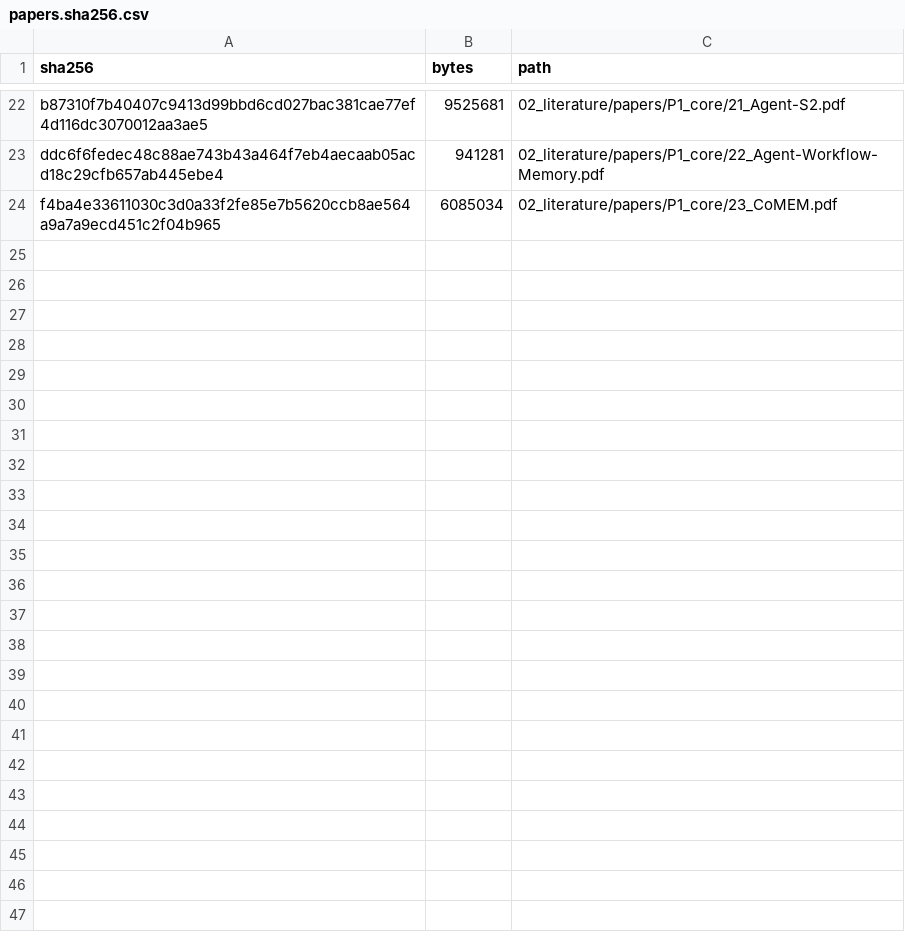
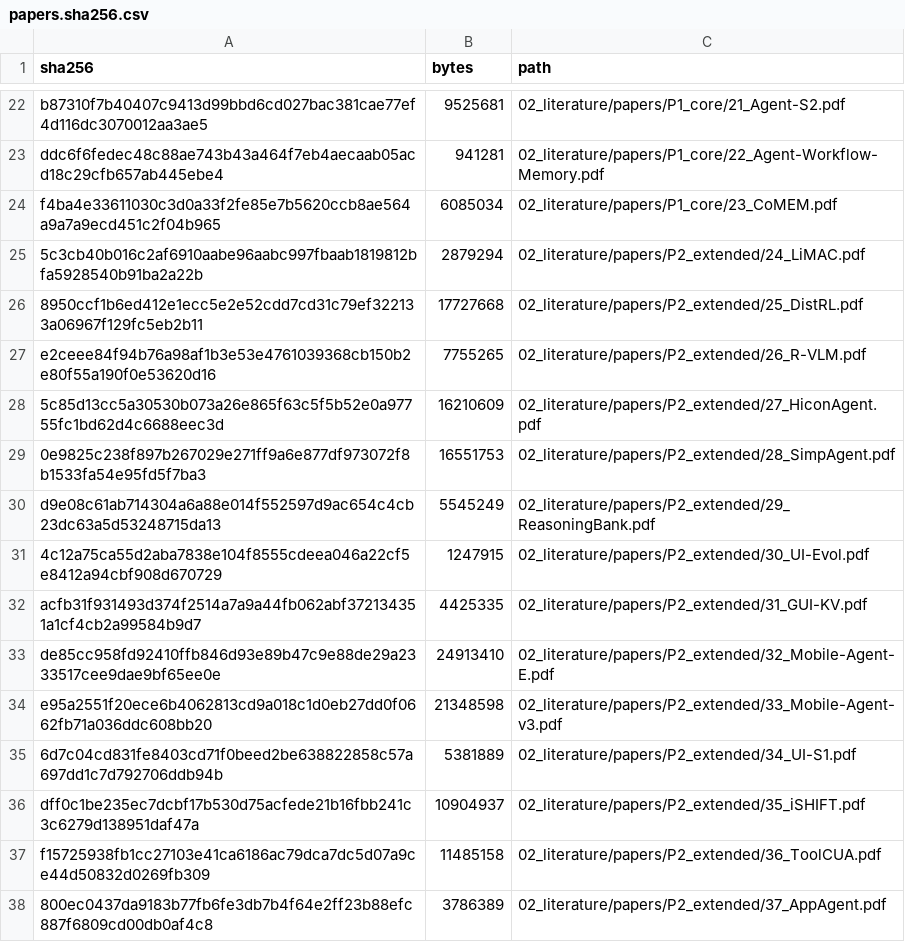
Before and after one commit to ScottBlizzard/RAVEN-M, a CSV file: checksums/papers.sha256.csv, drawn as a sheet; only a part is shown, gaps mark what is left out.

```diff
--- a/checksums/papers.sha256.csv
+++ b/checksums/papers.sha256.csv
@@ -24 +24,15 @@
 "f4ba4e33611030c3d0a33f2fe85e7b5620ccb8ae564a9a7a9ecd451c2f04b965","6085034","02_literature/papers/P1_core/23_CoMEM.pdf"
+"5c3cb40b016c2af6910aabe96aabc997fbaab1819812bfa5928540b91ba2a22b","2879294","02_literature/papers/P2_extended/24_LiMAC.pdf"
+"8950ccf1b6ed412e1ecc5e2e52cdd7cd31c79ef322133a06967f129fc5eb2b11","17727668","02_literature/papers/P2_extended/25_DistRL.pdf"
+"e2ceee84f94b76a98af1b3e53e4761039368cb150b2e80f55a190f0e53620d16","7755265","02_literature/papers/P2_extended/26_R-VLM.pdf"
+"5c85d13cc5a30530b073a26e865f63c5f5b52e0a97755fc1bd62d4c6688eec3d","16210609","02_literature/papers/P2_extended/27_HiconAgent.pdf"
+"0e9825c238f897b267029e271ff9a6e877df973072f8b1533fa54e95fd5f7ba3","16551753","02_literature/papers/P2_extended/28_SimpAgent.pdf"
+"d9e08c61ab714304a6a88e014f552597d9ac654c4cb23dc63a5d53248715da13","5545249","02_literature/papers/P2_extended/29_ReasoningBank.pdf"
+"4c12a75ca55d2aba7838e104f8555cdeea046a22cf5e8412a94cbf908d670729","1247915","02_literature/papers/P2_extended/30_UI-Evol.pdf"
+"acfb31f931493d374f2514a7a9a44fb062abf372134351a1cf4cb2a99584b9d7","4425335","02_literature/papers/P2_extended/31_GUI-KV.pdf"
+"de85cc958fd92410ffb846d93e89b47c9e88de29a2333517cee9dae9bf65ee0e","24913410","02_literature/papers/P2_extended/32_Mobile-Agent-E.pdf"
+"e95a2551f20ece6b4062813cd9a018c1d0eb27dd0f0662fb71a036ddc608bb20","21348598","02_literature/papers/P2_extended/33_Mobile-Agent-v3.pdf"
+"6d7c04cd831fe8403cd71f0beed2be638822858c57a697dd1c7d792706ddb94b","5381889","02_literature/papers/P2_extended/34_UI-S1.pdf"
+"dff0c1be235ec7dcbf17b530d75acfede21b16fbb241c3c6279d138951daf47a","10904937","02_literature/papers/P2_extended/35_iSHIFT.pdf"
+"f15725938fb1cc27103e41ca6186ac79dca7dc5d07a9ce44d50832d0269fb309","11485158","02_literature/papers/P2_extended/36_ToolCUA.pdf"
+"800ec0437da9183b77fb6fe3db7b4f64e2ff23b88efc887f6809cd00db0af4c8","3786389","02_literature/papers/P2_extended/37_AppAgent.pdf"
```
Also changed, not shown: 02_literature/metadata/download_status.csv, 02_literature/metadata/library_audit.csv, 9 other files.
